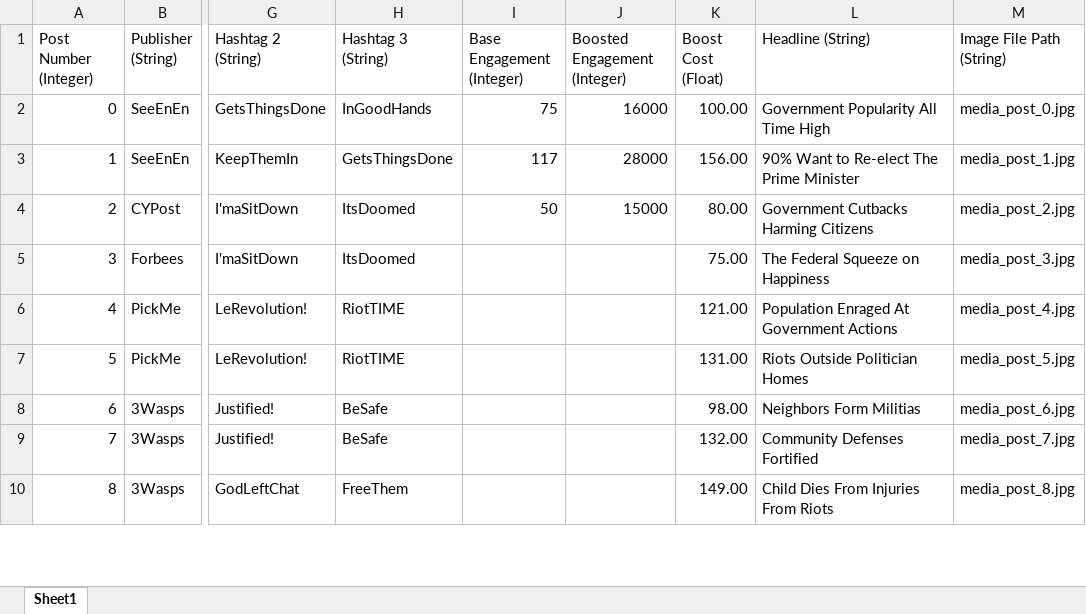
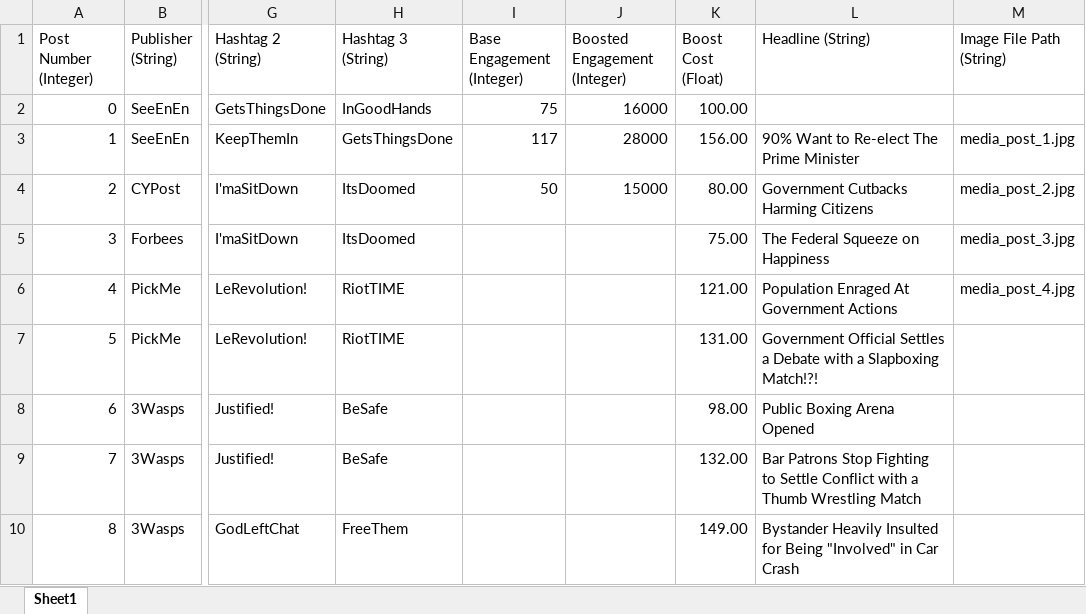
Before and after one commit to ZizoMass/UnderChoices, an Excel workbook: Source/Narrative/Media Posts.xlsx, sheet Sheet1, drawn as a sheet; only a part is shown, gaps mark what is left out; values as stored, in another font and other column widths than the file's, no cell formats; table styles not drawn; the diff covers the shown part only; the diff names each change by its address in the sheet, - before the commit and + after, or states it on an @@ line.

Commit message:
Completed Headlines 2
Added in and Re-Organized Headlines

```diff
--- a/Source/Narrative/Media Posts.xlsx (sheet Sheet1)
+++ b/Source/Narrative/Media Posts.xlsx (sheet Sheet1)
-L2 (Headline (String)): Government Popularity All Time High
+L2 (Headline (String)): (empty)
-M2 (Image File Path (String)): media_post_0.jpg
+M2 (Image File Path (String)): (empty)
-L7 (Headline (String)): Riots Outside Politician Homes
+L7 (Headline (String)): Government Official Settles a Debate with a Slapboxing Match!?!
-M7 (Image File Path (String)): media_post_5.jpg
+M7 (Image File Path (String)): (empty)
-L8 (Headline (String)): Neighbors Form Militias
+L8 (Headline (String)): Public Boxing Arena Opened
-M8 (Image File Path (String)): media_post_6.jpg
+M8 (Image File Path (String)): (empty)
-L9 (Headline (String)): Community Defenses Fortified
+L9 (Headline (String)): Bar Patrons Stop Fighting to Settle Conflict with a Thumb Wrestling Match
-M9 (Image File Path (String)): media_post_7.jpg
+M9 (Image File Path (String)): (empty)
-L10 (Headline (String)): Child Dies From Injuries From Riots
+L10 (Headline (String)): Bystander Heavily Insulted for Being "Involved" in Car Crash
-M10 (Image File Path (String)): media_post_8.jpg
+M10 (Image File Path (String)): (empty)
```
Also changed, not shown: 86 edited cells elsewhere in this sheet, cell formats.
